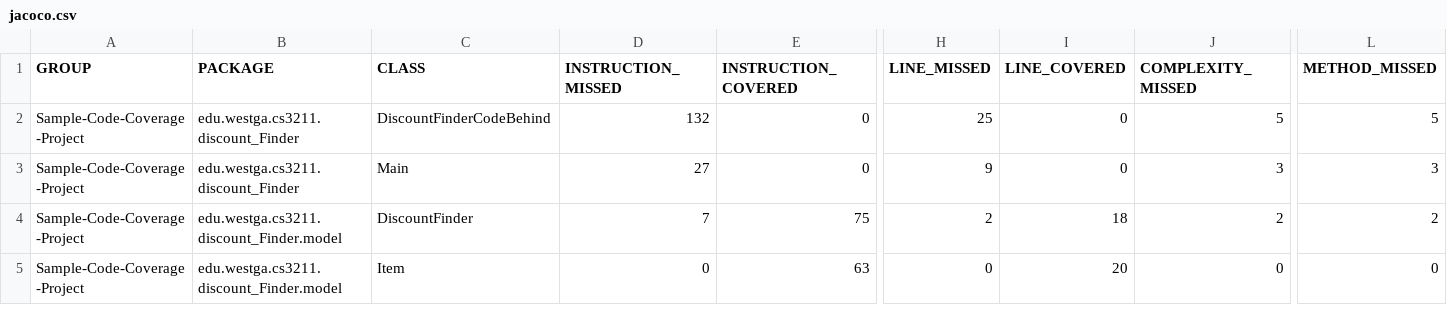
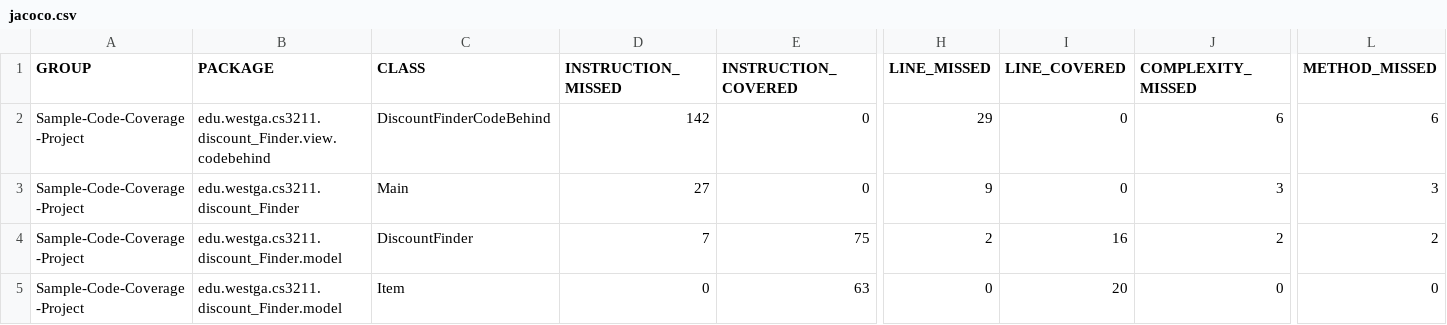
Before and after one commit to TColt/CorleyProjectDiscountFinder, a CSV file: Code/target/site/jacoco/jacoco.csv, drawn as a sheet; only a part is shown, gaps mark what is left out; the diff names each change by its address in the sheet, - before the commit and + after, or states it on an @@ line.

```diff
--- a/Code/target/site/jacoco/jacoco.csv
+++ b/Code/target/site/jacoco/jacoco.csv
-B2 (PACKAGE): edu.westga.cs3211.discount_Finder
+B2 (PACKAGE): edu.westga.cs3211.discount_Finder.view.codebehind
-D2 (INSTRUCTION_MISSED): 132
+D2 (INSTRUCTION_MISSED): 142
-H2 (LINE_MISSED): 25
+H2 (LINE_MISSED): 29
-J2 (COMPLEXITY_MISSED): 5
+J2 (COMPLEXITY_MISSED): 6
-L2 (METHOD_MISSED): 5
+L2 (METHOD_MISSED): 6
-I4 (LINE_COVERED): 18
+I4 (LINE_COVERED): 16
```
Also changed, not shown: 37 other files.
